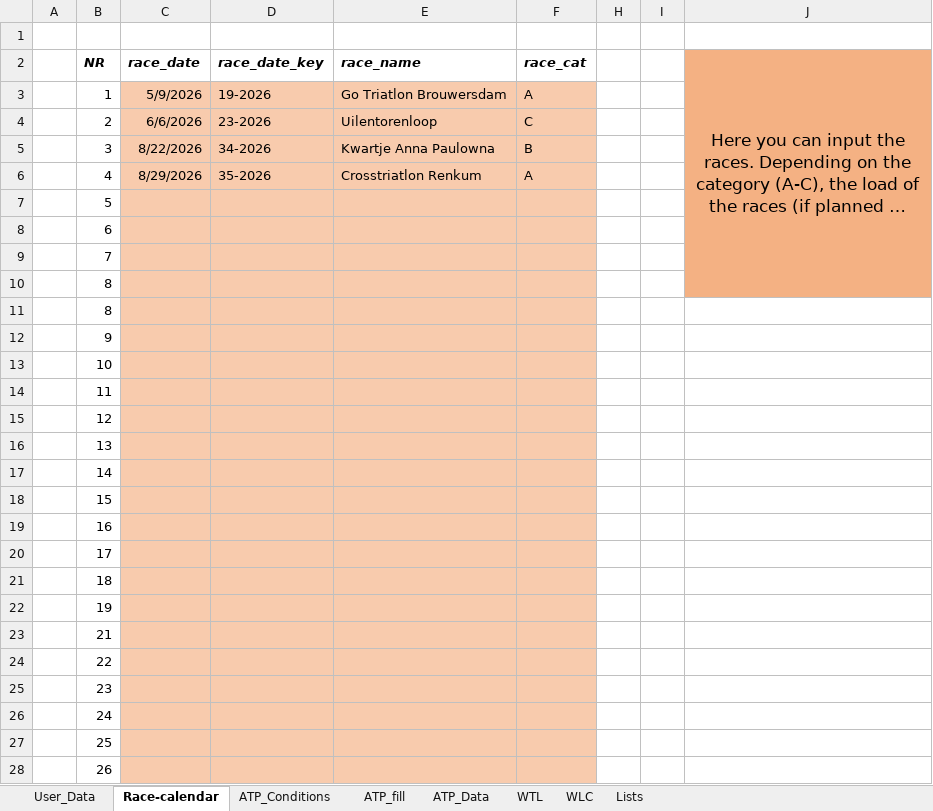
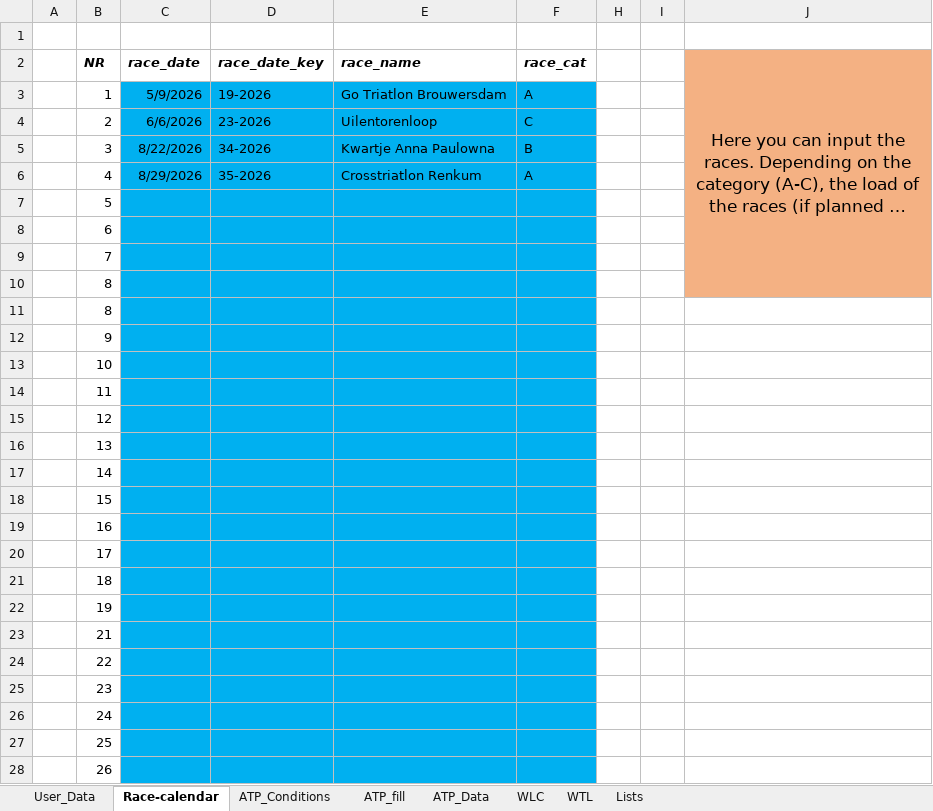
Before and after one commit to richardadvocaat/ATP2intervals.icu, an Excel workbook: ATP2intervals_TLA_YYYY.xlsm, sheet Race-calendar, drawn as a sheet; only a part is shown; long unchanged cells end in …; values as stored, in another font and other column widths than the file's, no borders; charts and pictures not drawn; the diff covers the shown part only; the diff names each change by its address in the sheet, - before the commit and + after, or states it on an @@ line.

```diff
--- a/ATP2intervals_TLA_YYYY.xlsm (sheet Race-calendar)
+++ b/ATP2intervals_TLA_YYYY.xlsm (sheet Race-calendar)
@@ sheet tab order changed: User_Data | Race-calendar | ATP_Conditions | ATP_fill | ATP_Data | WLC | WTL | Lists @@
-C3:F28 fill: #F8CBAD
+C3:F28 fill: #00B0F0
```
Also changed, not shown: cell formats elsewhere in this sheet, sheet ATP_fill, sheet WLC, sheet ATP_Data, sheet WTL, sheet ATP_Conditions, sheet User_Data, formulas that keep their value, charts or pictures.
